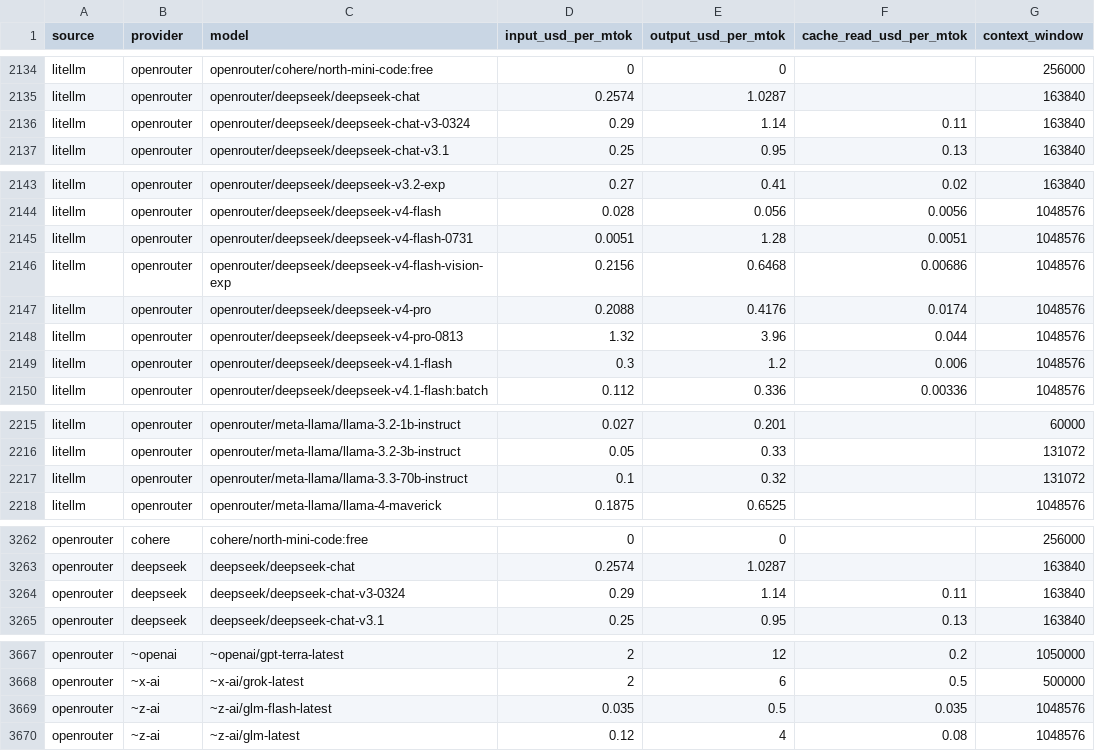
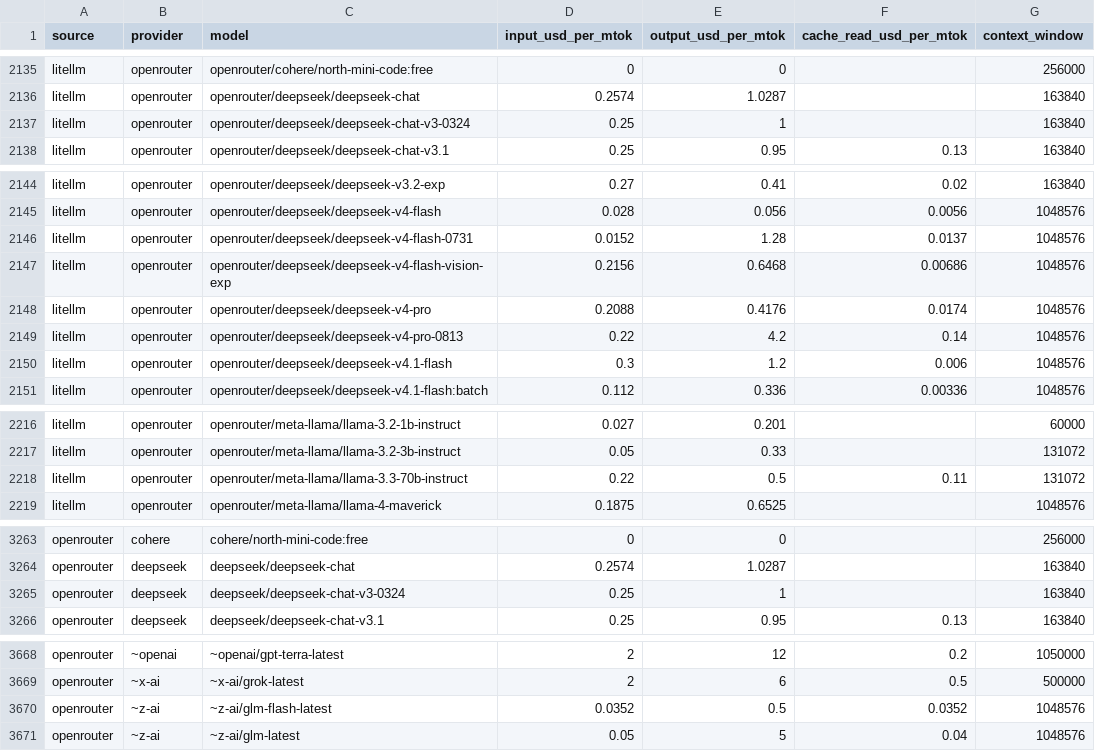
Before and after one commit to sophie-nguyenthuthuy/llm-pricing-history, a CSV file: data/latest.csv, drawn as a sheet; only a part is shown, gaps mark what is left out; the diff covers the shown part only.

```diff
--- a/data/latest.csv
+++ b/data/latest.csv
@@ -2135,3 +2136,3 @@ litellm,openrouter,openrouter/cohere/north-mini-code:free,0,0,,256000
 litellm,openrouter,openrouter/deepseek/deepseek-chat,0.2574,1.0287,,163840
-litellm,openrouter,openrouter/deepseek/deepseek-chat-v3-0324,0.29,1.14,0.11,163840
+litellm,openrouter,openrouter/deepseek/deepseek-chat-v3-0324,0.25,1,,163840
 litellm,openrouter,openrouter/deepseek/deepseek-chat-v3.1,0.25,0.95,0.13,163840
@@ -2144,6 +2145,6 @@ litellm,openrouter,openrouter/deepseek/deepseek-v3.2-exp,0.27,0.41,0.02,163840
 litellm,openrouter,openrouter/deepseek/deepseek-v4-flash,0.028,0.056,0.0056,1048576
-litellm,openrouter,openrouter/deepseek/deepseek-v4-flash-0731,0.0051,1.28,0.0051,1048576
+litellm,openrouter,openrouter/deepseek/deepseek-v4-flash-0731,0.0152,1.28,0.0137,1048576
 litellm,openrouter,openrouter/deepseek/deepseek-v4-flash-vision-exp,0.2156,0.6468,0.00686,1048576
 litellm,openrouter,openrouter/deepseek/deepseek-v4-pro,0.2088,0.4176,0.0174,1048576
-litellm,openrouter,openrouter/deepseek/deepseek-v4-pro-0813,1.32,3.96,0.044,1048576
+litellm,openrouter,openrouter/deepseek/deepseek-v4-pro-0813,0.22,4.2,0.14,1048576
 litellm,openrouter,openrouter/deepseek/deepseek-v4.1-flash,0.3,1.2,0.006,1048576
@@ -2216,3 +2217,3 @@ litellm,openrouter,openrouter/meta-llama/llama-3.2-1b-instruct,0.027,0.201,,6000
 litellm,openrouter,openrouter/meta-llama/llama-3.2-3b-instruct,0.05,0.33,,131072
-litellm,openrouter,openrouter/meta-llama/llama-3.3-70b-instruct,0.1,0.32,,131072
+litellm,openrouter,openrouter/meta-llama/llama-3.3-70b-instruct,0.22,0.5,0.11,131072
 litellm,openrouter,openrouter/meta-llama/llama-4-maverick,0.1875,0.6525,,1048576
@@ -3263,3 +3264,3 @@ openrouter,cohere,cohere/north-mini-code:free,0,0,,256000
 openrouter,deepseek,deepseek/deepseek-chat,0.2574,1.0287,,163840
-openrouter,deepseek,deepseek/deepseek-chat-v3-0324,0.29,1.14,0.11,163840
+openrouter,deepseek,deepseek/deepseek-chat-v3-0324,0.25,1,,163840
 openrouter,deepseek,deepseek/deepseek-chat-v3.1,0.25,0.95,0.13,163840
@@ -3668,3 +3669,3 @@ openrouter,~openai,~openai/gpt-terra-latest,2,12,0.2,1050000
 openrouter,~x-ai,~x-ai/grok-latest,2,6,0.5,500000
-openrouter,~z-ai,~z-ai/glm-flash-latest,0.035,0.5,0.035,1048576
-openrouter,~z-ai,~z-ai/glm-latest,0.12,4,0.08,1048576
+openrouter,~z-ai,~z-ai/glm-flash-latest,0.0352,0.5,0.0352,1048576
+openrouter,~z-ai,~z-ai/glm-latest,0.05,5,0.04,1048576
```
Also changed, not shown: 1 added row and 39 edited cells elsewhere in this file, data/history.csv.
